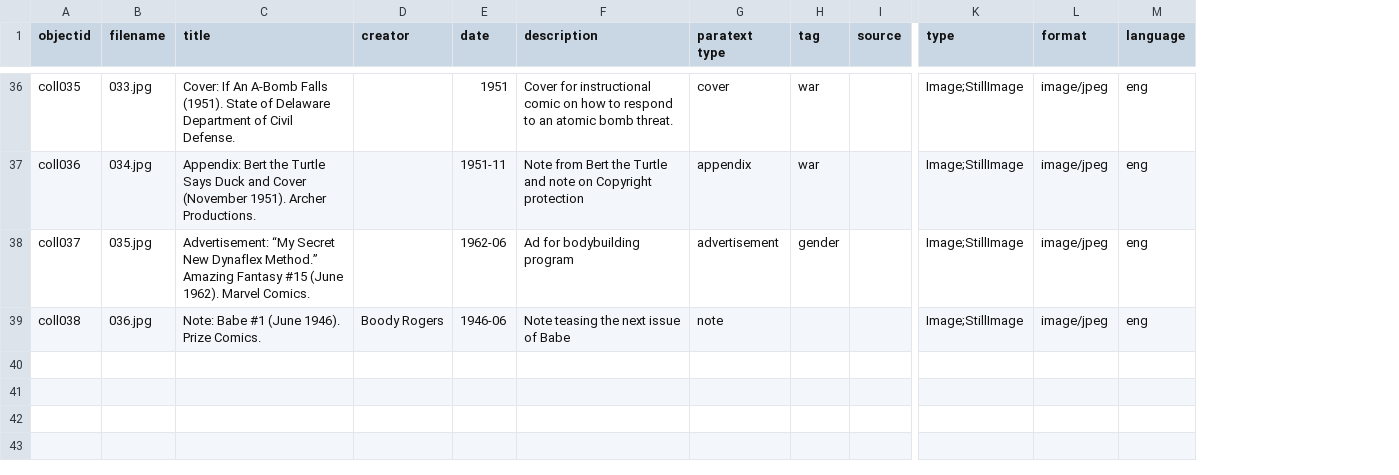
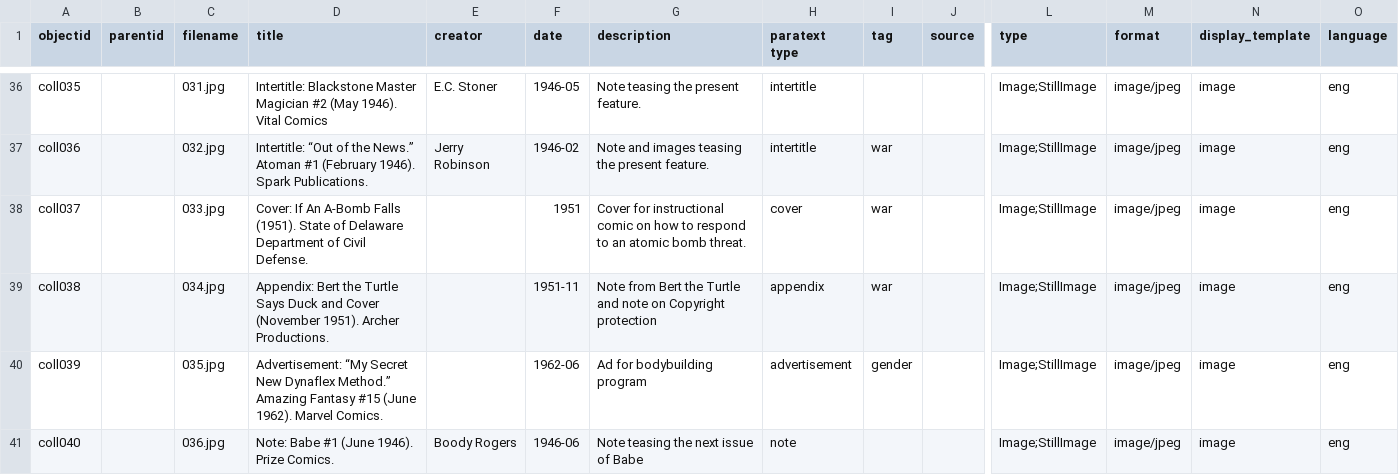
Before and after one commit to eobrandon99/collection-builder-test, a CSV file: _data/test-metadata.csv, drawn as a sheet; only a part is shown, gaps mark what is left out; addresses are those after the commit; rows hold the shown columns only; the diff covers the shown part only; the diff names each change by its address in the sheet, - before the commit and + after, or states it on an @@ line.

```diff
--- a/_data/test-metadata.csv
+++ b/_data/test-metadata.csv
+column B (parentid), empty
+column N (display_template), rows 36-38: all image; row 41: image
-C36 (filename): 033.jpg
+C36 (filename): 031.jpg
-D36 (title): Cover: If An A-Bomb Falls (1951). State of Delaware Department of Civil Defense.
+D36 (title): Intertitle: Blackstone Master Magician #2 (May 1946). Vital Comics
-E36 (creator): (empty)
+E36 (creator): E.C. Stoner
-F36 (date): 1951
+F36 (date): 1946-05
-G36 (description): Cover for instructional comic on how to respond to an atomic bomb threat.
+G36 (description): Note teasing the present feature.
-H36 (paratext type): cover
+H36 (paratext type): intertitle
-I36 (tag): war
+I36 (tag): (empty)
-C37 (filename): 034.jpg
+C37 (filename): 032.jpg
-D37 (title): Appendix: Bert the Turtle Says Duck and Cover (November 1951). Archer Productions.
+D37 (title): Intertitle: “Out of the News.” Atoman #1 (February 1946). Spark Publications.
-E37 (creator): (empty)
+E37 (creator): Jerry Robinson
-F37 (date): 1951-11
+F37 (date): 1946-02
-G37 (description): Note from Bert the Turtle and note on Copyright protection
+G37 (description): Note and images teasing the present feature.
-H37 (paratext type): appendix
+H37 (paratext type): intertitle
-C38 (filename): 035.jpg
+C38 (filename): 033.jpg
-D38 (title): Advertisement: “My Secret New Dynaflex Method.” Amazing Fantasy #15 (June 1962). Marvel Comics.
+D38 (title): Cover: If An A-Bomb Falls (1951). State of Delaware Department of Civil Defense.
-F38 (date): 1962-06
+F38 (date): 1951
-G38 (description): Ad for bodybuilding program
+G38 (description): Cover for instructional comic on how to respond to an atomic bomb threat.
-H38 (paratext type): advertisement
+H38 (paratext type): cover
-I38 (tag): gender
+I38 (tag): war
+row 39: coll038 |  | 034.jpg | Appendix: Bert the Turtle Says Duck and Cover (November 1951). Archer Productions. |  | 1951-11 | Note from Bert the Turtle and note on Copyright protection | appendix | war |  | Image;StillImage | image/jpeg | image | eng
+row 40: coll039 |  | 035.jpg | Advertisement: “My Secret New Dynaflex Method.” Amazing Fantasy #15 (June 1962). Marvel Comics. |  | 1962-06 | Ad for bodybuilding program | advertisement | gender |  | Image;StillImage | image/jpeg | image | eng
-A41 (objectid): coll038
+A41 (objectid): coll040
```
Also changed, not shown: 28 edited cells elsewhere in this file, 1 other file.
